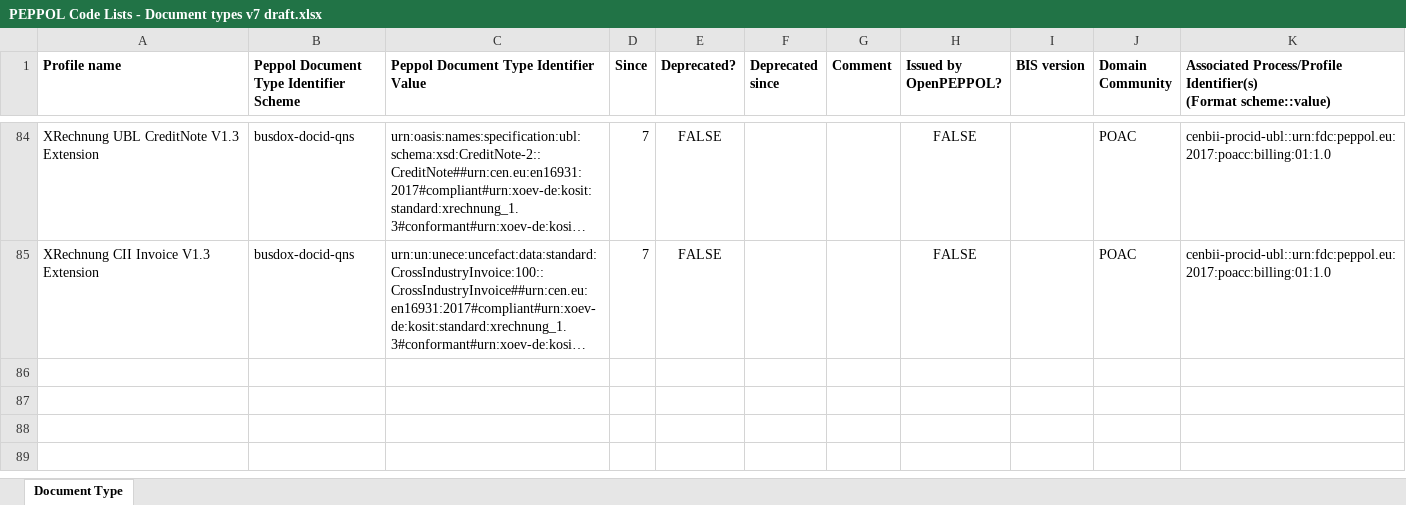
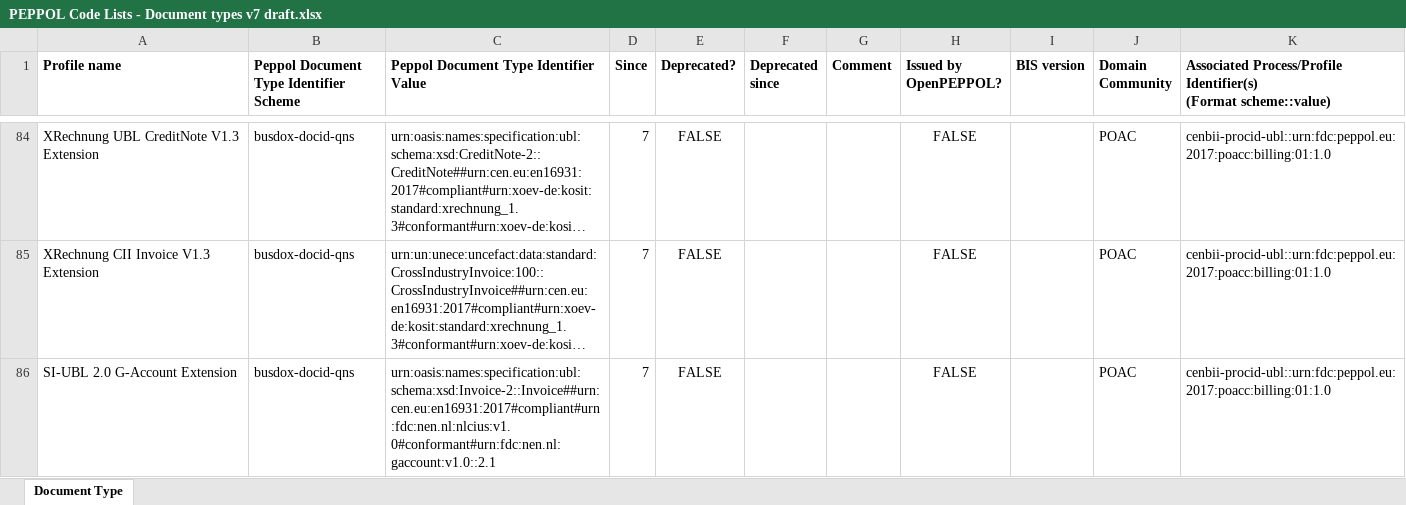
Before and after one commit to OpenPEPPOL/documentation, an Excel workbook: Code Lists/PEPPOL Code Lists - Document types v7 draft.xlsx, sheet Document Type, drawn as a sheet; only a part is shown, gaps mark what is left out; long unchanged cells end in …; values as stored, in another font and other column widths than the file's, no borders; the diff names each change by its address in the sheet, - before the commit and + after, or states it on an @@ line.

```diff
--- a/Code Lists/PEPPOL Code Lists - Document types v7 draft.xlsx (sheet Document Type)
+++ b/Code Lists/PEPPOL Code Lists - Document types v7 draft.xlsx (sheet Document Type)
+row 86: SI-UBL 2.0 G-Account Extension | busdox-docid-qns | urn:oasis:names:specification:ubl:schema:xsd:Invoice-2::Invoice##urn:cen.eu:en16931:2017#compliant#urn:fdc:nen.nl:nlcius:v1.0#conformant#urn:fdc:nen.nl:gaccount:v1.0::2.1 | 7 | FALSE |  |  | FALSE |  | POAC | cenbii-procid-ubl::urn:fdc:peppol.eu:2017:poacc:billing:01:1.0
```
Also changed, not shown: 1 other file.
